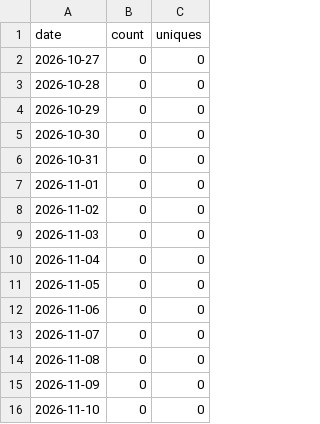
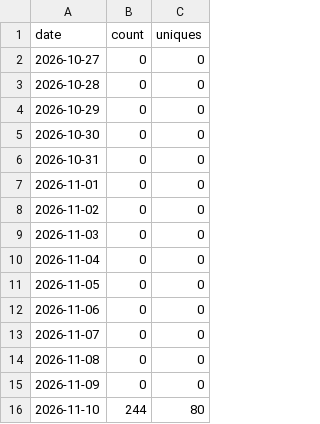
Before and after one commit to yogeshpaliyal/Halo, a CSV file: views.csv, drawn as a sheet.

```diff
--- a/views.csv
+++ b/views.csv
@@ -15,2 +15,2 @@ date,count,uniques
 2026-11-09,0,0
-2026-11-10,0,0
+2026-11-10,244,80
```
Also changed, not shown: clones.csv, downloads.csv, 3 other files.
